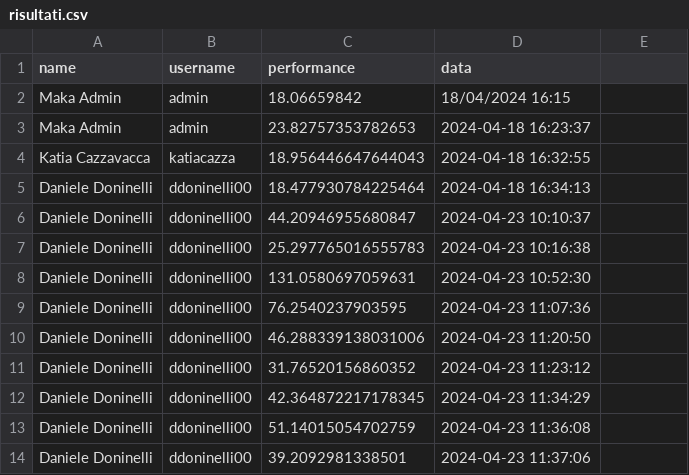
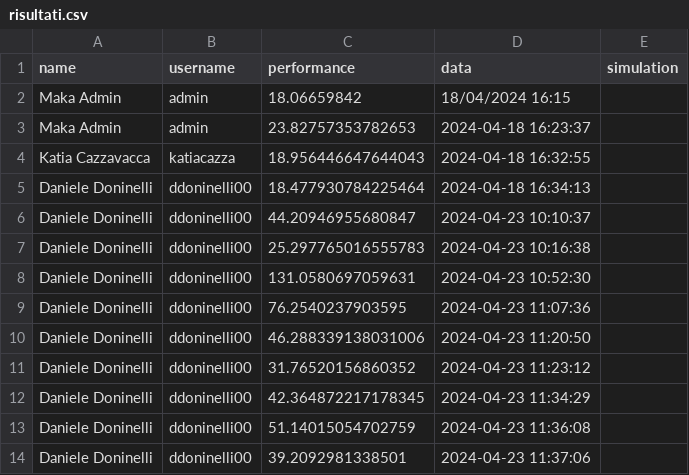
Before and after one commit to dani-doni/sim_maka, a CSV file: risultati.csv, drawn as a sheet.

Commit message:
Update risultati.csv

```diff
--- a/risultati.csv
+++ b/risultati.csv
@@ -1,2 +1,2 @@
-name,username,performance,data
+name,username,performance,data,simulation
 Maka Admin,admin,18.06659842,18/04/2024 16:15
```
